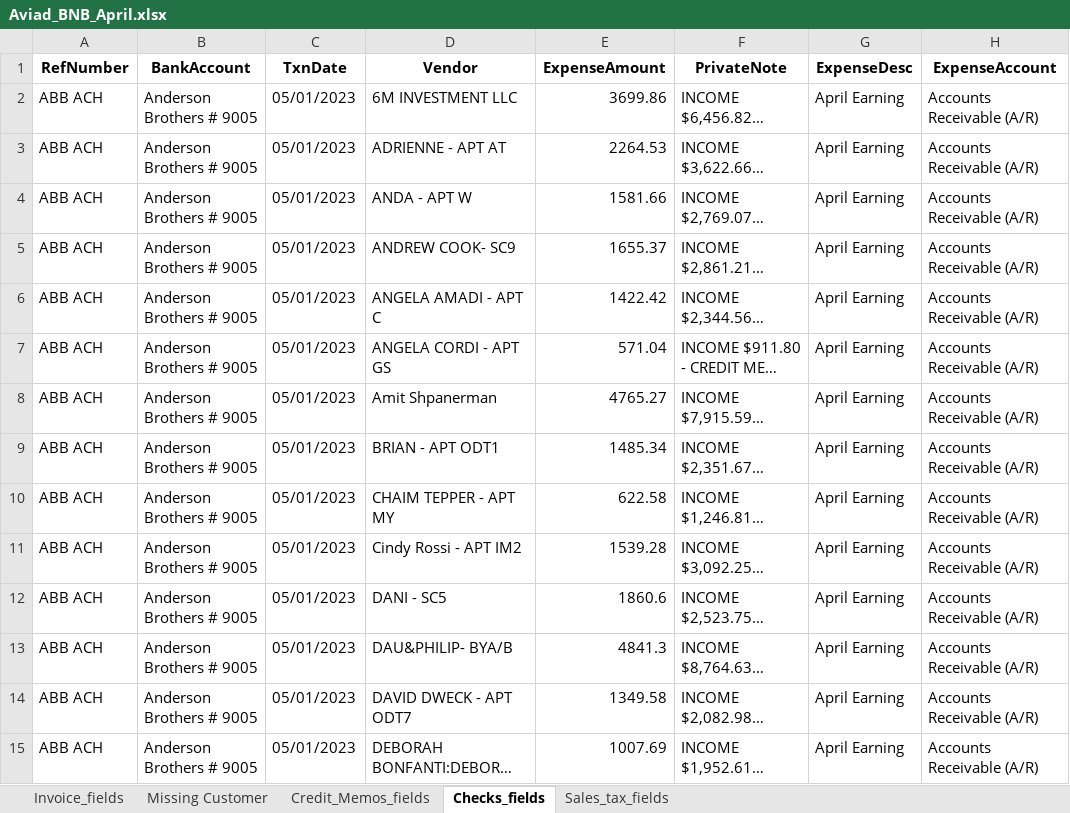
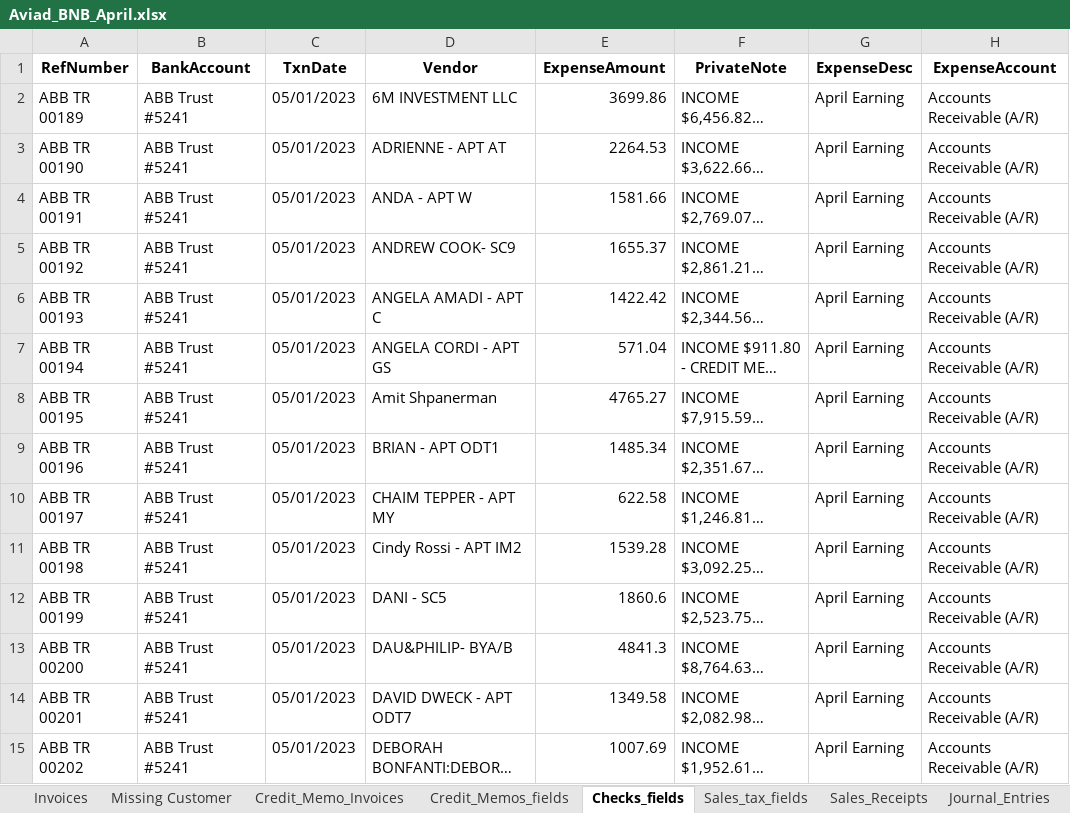
Before and after one commit to ManzCreations/Automatic-Invoicing-for-LINE-Properties, an Excel workbook: 2023 Reports/April Report/Aviad_BNB_April.xlsx, sheet Checks_fields, drawn as a sheet; only a part is shown; long unchanged cells end in …; values as stored, in another font and other column widths than the file's, no borders; the diff covers the shown part only; the diff names each change by its address in the sheet, - before the commit and + after, or states it on an @@ line.

```diff
--- a/2023 Reports/April Report/Aviad_BNB_April.xlsx (sheet Checks_fields)
+++ b/2023 Reports/April Report/Aviad_BNB_April.xlsx (sheet Checks_fields)
-sheet tab: Invoice_fields
+sheet tab: Invoices
+sheet tab: Credit_Memo_Invoices
+sheet tab: Sales_Receipts
+sheet tab: Journal_Entries
-A2 (RefNumber): ABB ACH
+A2 (RefNumber): ABB TR 00189
-B2:B15 (BankAccount): Anderson Brothers # 9005
+B2:B15 (BankAccount): ABB Trust #5241
-A3 (RefNumber): ABB ACH
+A3 (RefNumber): ABB TR 00190
-A4 (RefNumber): ABB ACH
+A4 (RefNumber): ABB TR 00191
-A5 (RefNumber): ABB ACH
+A5 (RefNumber): ABB TR 00192
-A6 (RefNumber): ABB ACH
+A6 (RefNumber): ABB TR 00193
-A7 (RefNumber): ABB ACH
+A7 (RefNumber): ABB TR 00194
-A8 (RefNumber): ABB ACH
+A8 (RefNumber): ABB TR 00195
-A9 (RefNumber): ABB ACH
+A9 (RefNumber): ABB TR 00196
-A10 (RefNumber): ABB ACH
+A10 (RefNumber): ABB TR 00197
-A11 (RefNumber): ABB ACH
+A11 (RefNumber): ABB TR 00198
-A12 (RefNumber): ABB ACH
+A12 (RefNumber): ABB TR 00199
-A13 (RefNumber): ABB ACH
+A13 (RefNumber): ABB TR 00200
-A14 (RefNumber): ABB ACH
+A14 (RefNumber): ABB TR 00201
-A15 (RefNumber): ABB ACH
+A15 (RefNumber): ABB TR 00202
```
Also changed, not shown: 66 edited cells elsewhere in this sheet, sheet Invoices, sheet Credit_Memos_fields, sheet Sales_tax_fields, 2023 Reports/April Report/Reservations-April_2023.xlsx, 2023 Reports/April Report/VRBO_04_2023-04_2023.xlsx, 10 other files.
